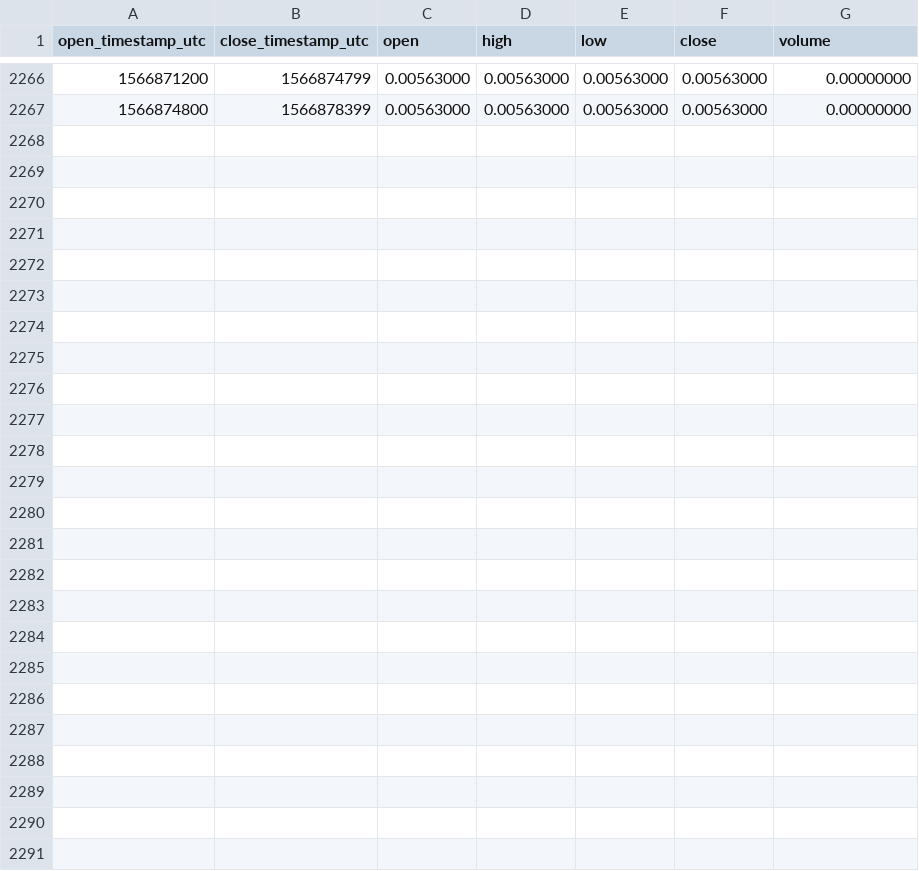
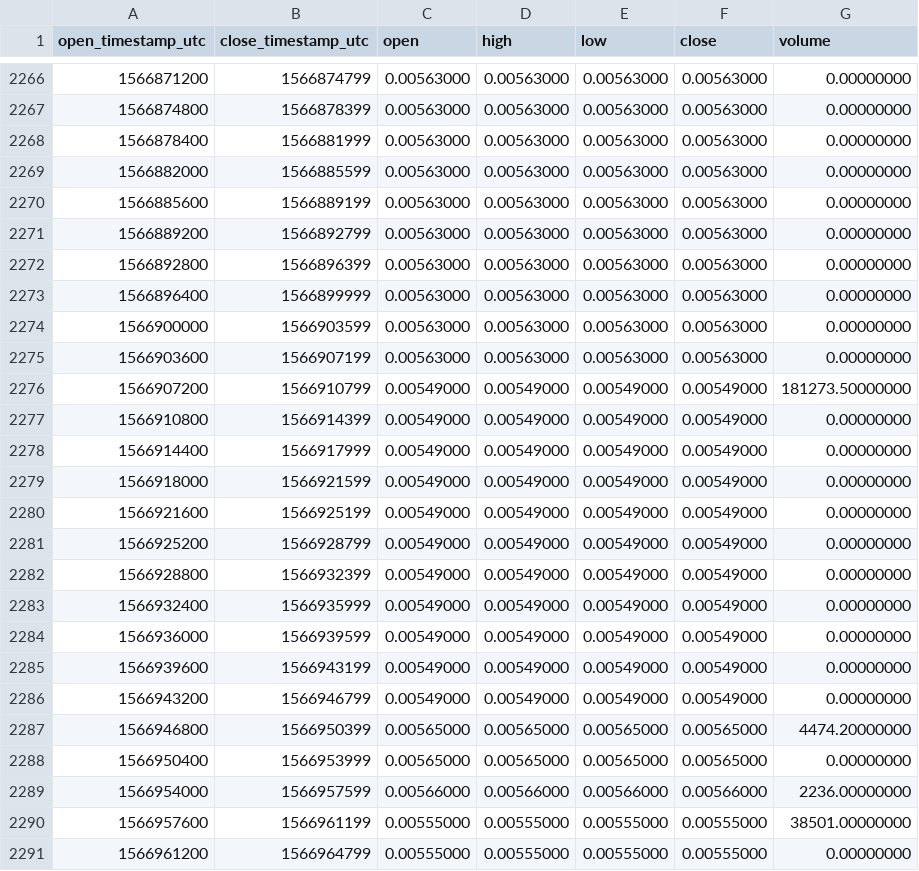
Before and after one commit to cryptobigbro/binance-TFUELPAX, a CSV file: binance-TFUELPAX-1h.csv, drawn as a sheet; only a part is shown, gaps mark what is left out; the diff names each change by its address in the sheet, - before the commit and + after, or states it on an @@ line.

Commit message:
Update OHLCV data.

```diff
--- a/binance-TFUELPAX-1h.csv
+++ b/binance-TFUELPAX-1h.csv
+row 2268: 1566878400 | 1566881999 | 0.00563000 | 0.00563000 | 0.00563000 | 0.00563000 | 0.00000000
+row 2269: 1566882000 | 1566885599 | 0.00563000 | 0.00563000 | 0.00563000 | 0.00563000 | 0.00000000
+row 2270: 1566885600 | 1566889199 | 0.00563000 | 0.00563000 | 0.00563000 | 0.00563000 | 0.00000000
+row 2271: 1566889200 | 1566892799 | 0.00563000 | 0.00563000 | 0.00563000 | 0.00563000 | 0.00000000
+row 2272: 1566892800 | 1566896399 | 0.00563000 | 0.00563000 | 0.00563000 | 0.00563000 | 0.00000000
+row 2273: 1566896400 | 1566899999 | 0.00563000 | 0.00563000 | 0.00563000 | 0.00563000 | 0.00000000
+row 2274: 1566900000 | 1566903599 | 0.00563000 | 0.00563000 | 0.00563000 | 0.00563000 | 0.00000000
+row 2275: 1566903600 | 1566907199 | 0.00563000 | 0.00563000 | 0.00563000 | 0.00563000 | 0.00000000
+row 2276: 1566907200 | 1566910799 | 0.00549000 | 0.00549000 | 0.00549000 | 0.00549000 | 181273.50000000
+row 2277: 1566910800 | 1566914399 | 0.00549000 | 0.00549000 | 0.00549000 | 0.00549000 | 0.00000000
+row 2278: 1566914400 | 1566917999 | 0.00549000 | 0.00549000 | 0.00549000 | 0.00549000 | 0.00000000
+row 2279: 1566918000 | 1566921599 | 0.00549000 | 0.00549000 | 0.00549000 | 0.00549000 | 0.00000000
+row 2280: 1566921600 | 1566925199 | 0.00549000 | 0.00549000 | 0.00549000 | 0.00549000 | 0.00000000
+row 2281: 1566925200 | 1566928799 | 0.00549000 | 0.00549000 | 0.00549000 | 0.00549000 | 0.00000000
+row 2282: 1566928800 | 1566932399 | 0.00549000 | 0.00549000 | 0.00549000 | 0.00549000 | 0.00000000
+row 2283: 1566932400 | 1566935999 | 0.00549000 | 0.00549000 | 0.00549000 | 0.00549000 | 0.00000000
+row 2284: 1566936000 | 1566939599 | 0.00549000 | 0.00549000 | 0.00549000 | 0.00549000 | 0.00000000
+row 2285: 1566939600 | 1566943199 | 0.00549000 | 0.00549000 | 0.00549000 | 0.00549000 | 0.00000000
+row 2286: 1566943200 | 1566946799 | 0.00549000 | 0.00549000 | 0.00549000 | 0.00549000 | 0.00000000
+row 2287: 1566946800 | 1566950399 | 0.00565000 | 0.00565000 | 0.00565000 | 0.00565000 | 4474.20000000
+row 2288: 1566950400 | 1566953999 | 0.00565000 | 0.00565000 | 0.00565000 | 0.00565000 | 0.00000000
+row 2289: 1566954000 | 1566957599 | 0.00566000 | 0.00566000 | 0.00566000 | 0.00566000 | 2236.00000000
+row 2290: 1566957600 | 1566961199 | 0.00555000 | 0.00555000 | 0.00555000 | 0.00555000 | 38501.00000000
+row 2291: 1566961200 | 1566964799 | 0.00555000 | 0.00555000 | 0.00555000 | 0.00555000 | 0.00000000
```
Also changed, not shown: binance-TFUELPAX-1d.csv.
